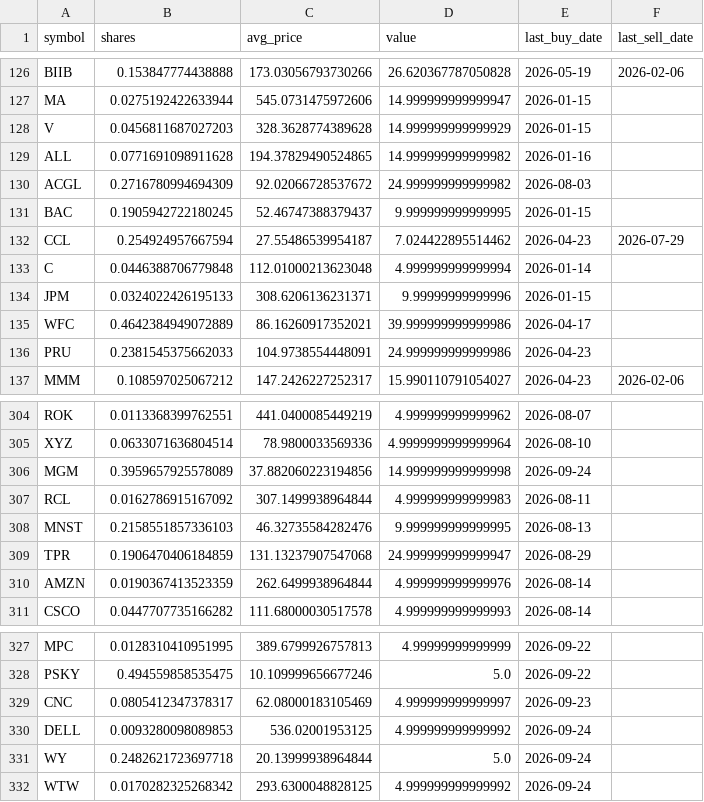
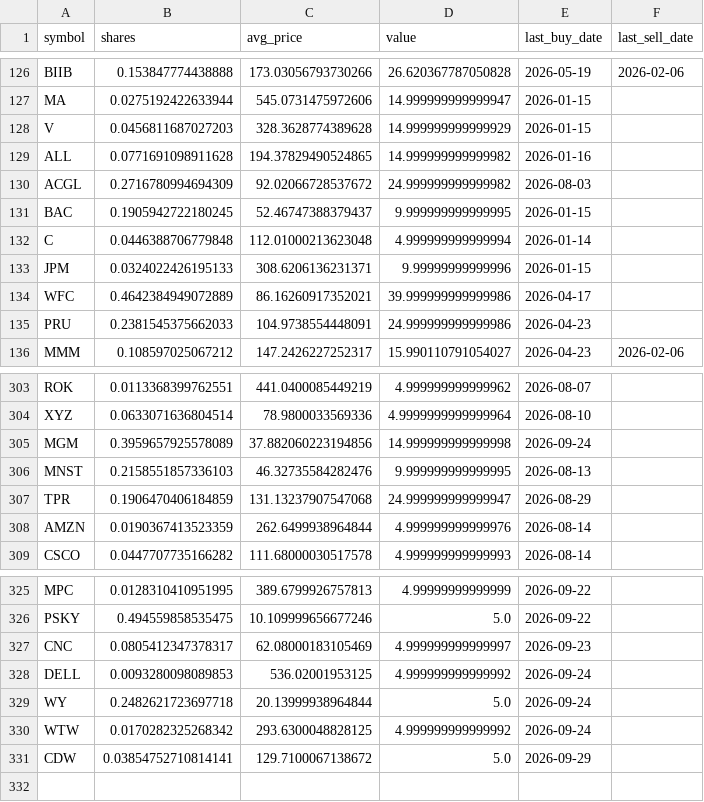
Before and after one commit to TechGroei/Test_Stock_Trading_Strategy, a CSV file: data/portfolio.csv, drawn as a sheet; only a part is shown, gaps mark what is left out.

Commit message:
Update portfolio, trades & performance [skip ci]

```diff
--- a/data/portfolio.csv
+++ b/data/portfolio.csv
@@ -131,3 +131,2 @@ ACGL,0.2716780994694309,92.02066728537672,24.999999999999982,2026-08-03,
 BAC,0.1905942722180245,52.46747388379437,9.999999999999995,2026-01-15,
-CCL,0.254924957667594,27.55486539954187,7.024422895514462,2026-04-23,2026-07-29
 C,0.0446388706779848,112.01000213623048,4.999999999999994,2026-01-14,
@@ -306,3 +305,2 @@ XYZ,0.0633071636804514,78.9800033569336,4.9999999999999964,2026-08-10,
 MGM,0.3959657925578089,37.882060223194856,14.999999999999998,2026-09-24,
-RCL,0.0162786915167092,307.1499938964844,4.999999999999983,2026-08-11,
 MNST,0.2158551857336103,46.32735584282476,9.999999999999995,2026-08-13,
@@ -332 +330,2 @@ WY,0.2482621723697718,20.13999938964844,5.0,2026-09-24,
 WTW,0.0170282325268342,293.6300048828125,4.999999999999992,2026-09-24,
+CDW,0.03854752710814141,129.7100067138672,5.0,2026-09-29,
```
Also changed, not shown: data/trades_history.csv, 1 other file.
